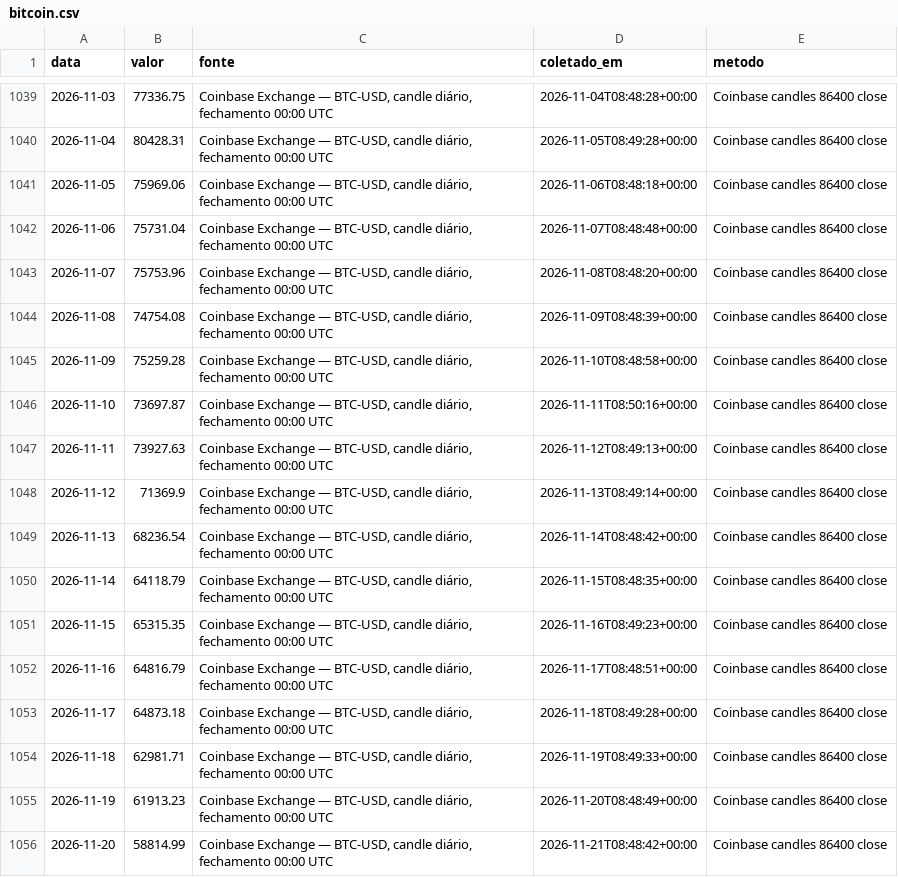
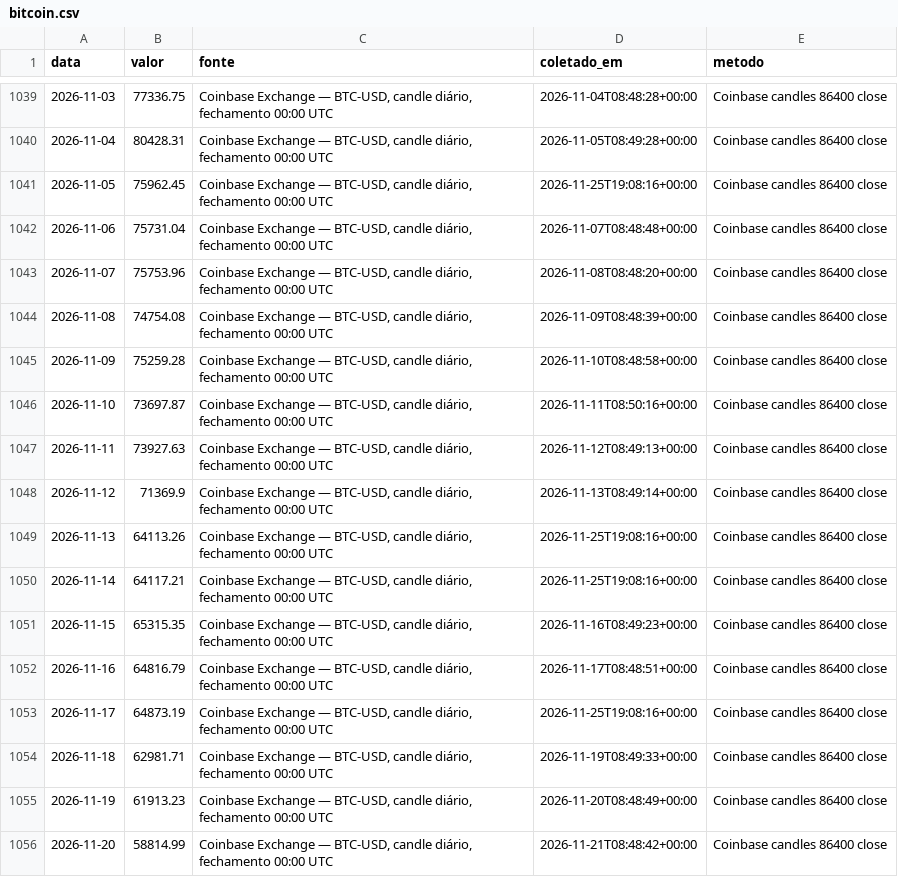
Before and after one commit to rjguimaraes/daily-brief, a CSV file: data/series/bitcoin.csv, drawn as a sheet; only a part is shown, gaps mark what is left out.

```diff
--- a/data/series/bitcoin.csv
+++ b/data/series/bitcoin.csv
@@ -1040,3 +1040,3 @@ data,valor,fonte,coletado_em,metodo
 2026-11-04,80428.31,"Coinbase Exchange — BTC-USD, candle diário, fechamento 00:00 UTC",2026-11-05T08:49:28+00:00,Coinbase candles 86400 close
-2026-11-05,75969.06,"Coinbase Exchange — BTC-USD, candle diário, fechamento 00:00 UTC",2026-11-06T08:48:18+00:00,Coinbase candles 86400 close
+2026-11-05,75962.45,"Coinbase Exchange — BTC-USD, candle diário, fechamento 00:00 UTC",2026-11-25T19:08:16+00:00,Coinbase candles 86400 close
 2026-11-06,75731.04,"Coinbase Exchange — BTC-USD, candle diário, fechamento 00:00 UTC",2026-11-07T08:48:48+00:00,Coinbase candles 86400 close
@@ -1048,7 +1048,7 @@ data,valor,fonte,coletado_em,metodo
 2026-11-12,71369.9,"Coinbase Exchange — BTC-USD, candle diário, fechamento 00:00 UTC",2026-11-13T08:49:14+00:00,Coinbase candles 86400 close
-2026-11-13,68236.54,"Coinbase Exchange — BTC-USD, candle diário, fechamento 00:00 UTC",2026-11-14T08:48:42+00:00,Coinbase candles 86400 close
-2026-11-14,64118.79,"Coinbase Exchange — BTC-USD, candle diário, fechamento 00:00 UTC",2026-11-15T08:48:35+00:00,Coinbase candles 86400 close
+2026-11-13,64113.26,"Coinbase Exchange — BTC-USD, candle diário, fechamento 00:00 UTC",2026-11-25T19:08:16+00:00,Coinbase candles 86400 close
+2026-11-14,64117.21,"Coinbase Exchange — BTC-USD, candle diário, fechamento 00:00 UTC",2026-11-25T19:08:16+00:00,Coinbase candles 86400 close
 2026-11-15,65315.35,"Coinbase Exchange — BTC-USD, candle diário, fechamento 00:00 UTC",2026-11-16T08:49:23+00:00,Coinbase candles 86400 close
 2026-11-16,64816.79,"Coinbase Exchange — BTC-USD, candle diário, fechamento 00:00 UTC",2026-11-17T08:48:51+00:00,Coinbase candles 86400 close
-2026-11-17,64873.18,"Coinbase Exchange — BTC-USD, candle diário, fechamento 00:00 UTC",2026-11-18T08:49:28+00:00,Coinbase candles 86400 close
+2026-11-17,64873.19,"Coinbase Exchange — BTC-USD, candle diário, fechamento 00:00 UTC",2026-11-25T19:08:16+00:00,Coinbase candles 86400 close
 2026-11-18,62981.71,"Coinbase Exchange — BTC-USD, candle diário, fechamento 00:00 UTC",2026-11-19T08:49:33+00:00,Coinbase candles 86400 close
```
Also changed, not shown: 4 other files.
